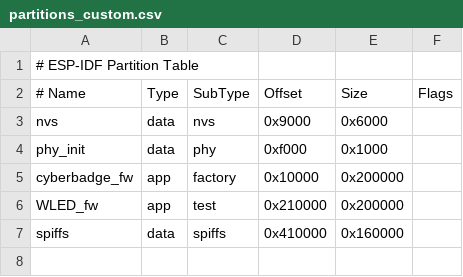
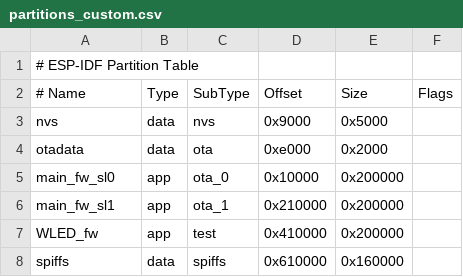
Before and after one commit to Goggiafk/LedBadgeArduino, a CSV file: partitions_custom.csv, drawn as a sheet; removed rows and columns are numbered as before the commit, all else as after; the diff names each change by its address in the sheet, - before the commit and + after, or states it on an @@ line.

Commit message:
new partition scheme, enable OTA

```diff
--- a/partitions_custom.csv
+++ b/partitions_custom.csv
-E3 (Size): 0x6000
+E3 (Size): 0x5000
-row 4: phy_init | data | phy | 0xf000 | 0x1000
+row 4: otadata | data | ota | 0xe000 | 0x2000
-A5 (# Name): cyberbadge_fw
+A5 (# Name): main_fw_sl0
-C5 (SubType): factory
+C5 (SubType): ota_0
+row 6: main_fw_sl1 | app | ota_1 | 0x210000 | 0x200000
-D7 (Offset): 0x210000
+D7 (Offset): 0x410000
-D8 (Offset): 0x410000
+D8 (Offset): 0x610000
```
Also changed, not shown: 4 other files.
